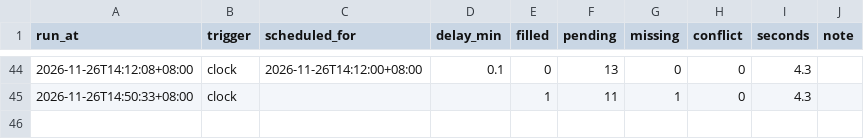
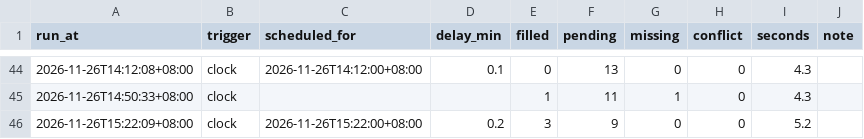
Before and after one commit to hankna/tw-data-pool, a CSV file: logs/run_log.csv, drawn as a sheet; only a part is shown, gaps mark what is left out.

```diff
--- a/logs/run_log.csv
+++ b/logs/run_log.csv
@@ -45 +45,2 @@ run_at,trigger,scheduled_for,delay_min,filled,pending,missing,conflict,seconds,n
 2026-11-26T14:50:33+08:00,clock,,,1,11,1,0,4.3,
+2026-11-26T15:22:09+08:00,clock,2026-11-26T15:22:00+08:00,0.2,3,9,0,0,5.2,
```
Also changed, not shown: series/availability.csv, series/inst_daily.csv, 3 other files.
